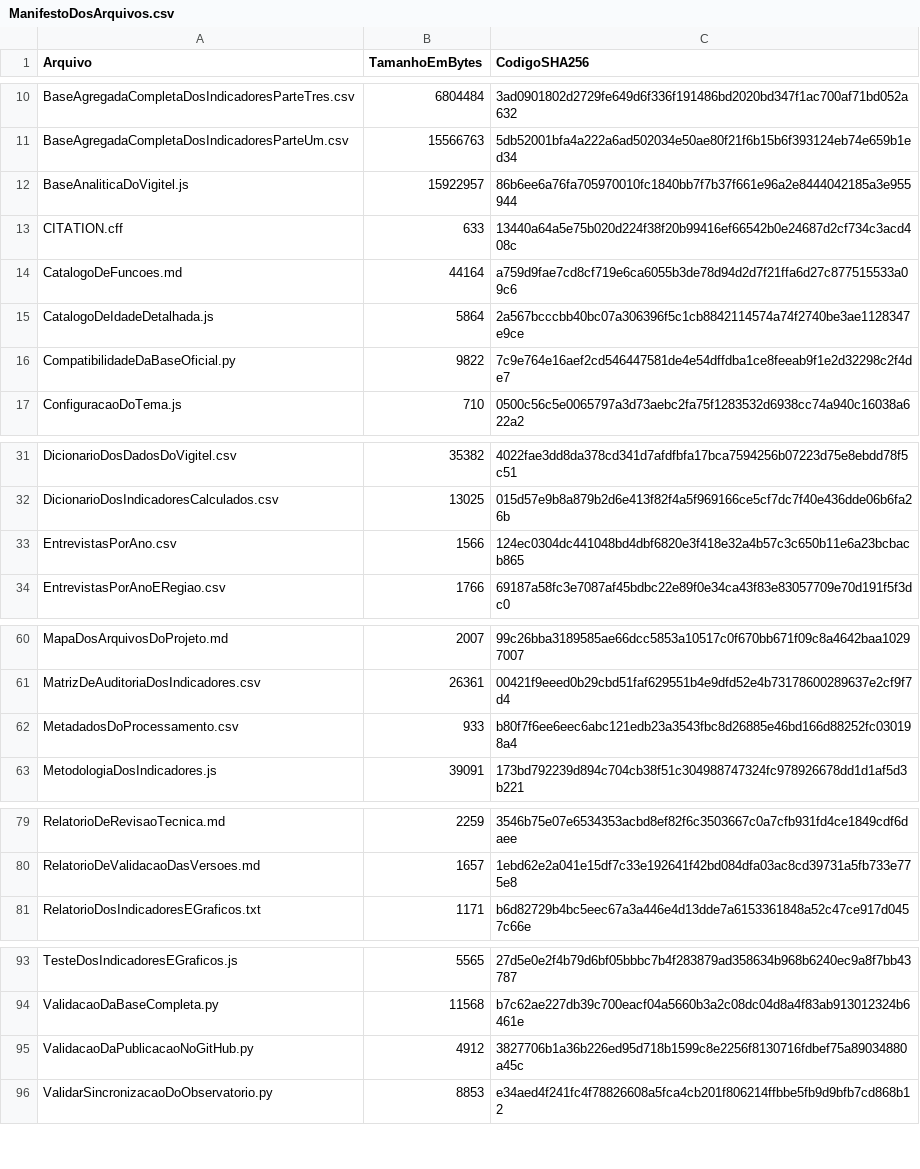
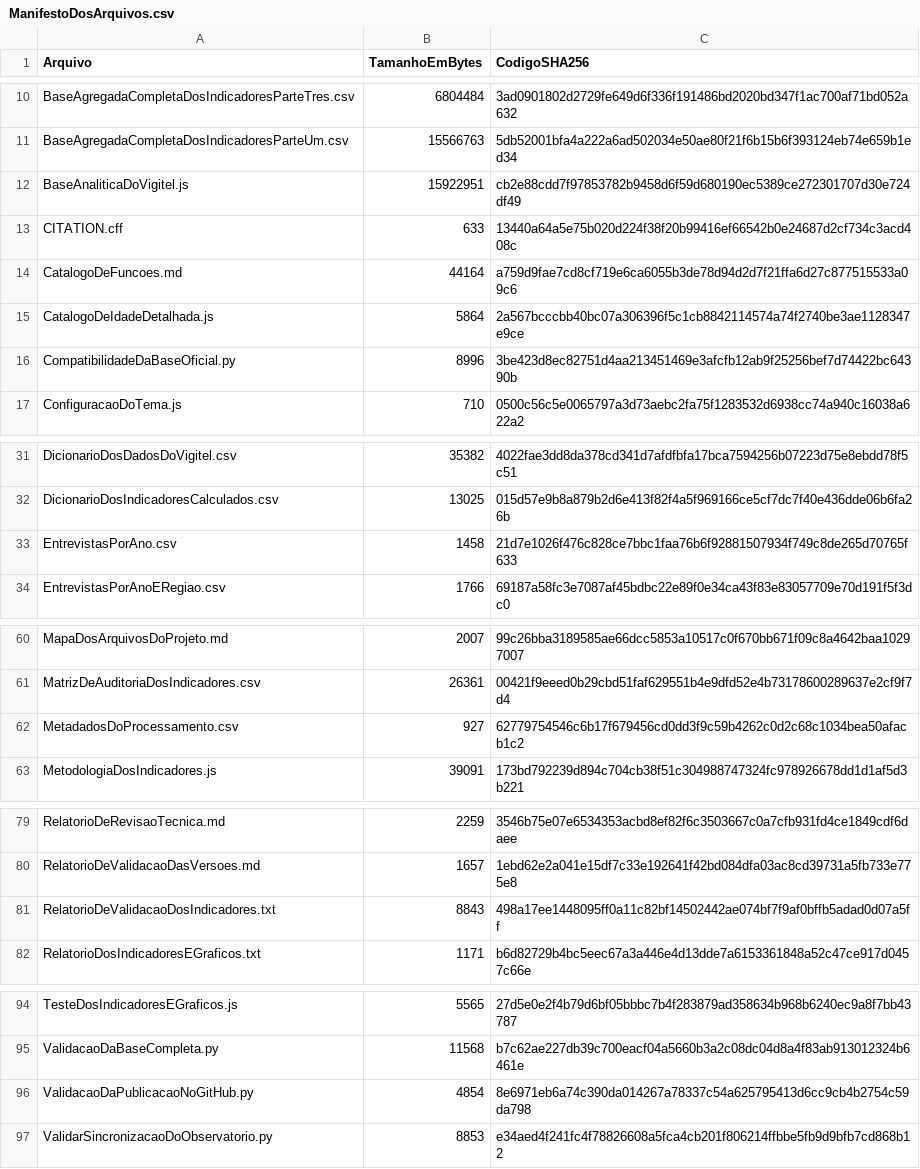
Before and after one commit to LuannaSilvaa/ObservatorioAnaliticoVigitel, a CSV file: ManifestoDosArquivos.csv, drawn as a sheet; only a part is shown, gaps mark what is left out; the diff covers the shown part only.

```diff
--- a/ManifestoDosArquivos.csv
+++ b/ManifestoDosArquivos.csv
@@ -11,3 +11,3 @@ BaseAgregadaCompletaDosIndicadoresParteTres.csv,6804484,3ad0901802d2729fe649d6f3
 BaseAgregadaCompletaDosIndicadoresParteUm.csv,15566763,5db52001bfa4a222a6ad502034e50ae80f21f6b15b6f393124eb74e659b1ed34
-BaseAnaliticaDoVigitel.js,15922957,86b6ee6a76fa705970010fc1840bb7f7b37f661e96a2e8444042185a3e955944
+BaseAnaliticaDoVigitel.js,15922951,cb2e88cdd7f97853782b9458d6f59d680190ec5389ce272301707d30e724df49
 CITATION.cff,633,13440a64a5e75b020d224f38f20b99416ef66542b0e24687d2cf734c3acd408c
@@ -15,3 +15,3 @@ CatalogoDeFuncoes.md,44164,a759d9fae7cd8cf719e6ca6055b3de78d94d2d7f21ffa6d27c877
 CatalogoDeIdadeDetalhada.js,5864,2a567bcccbb40bc07a306396f5c1cb8842114574a74f2740be3ae1128347e9ce
-CompatibilidadeDaBaseOficial.py,9822,7c9e764e16aef2cd546447581de4e54dffdba1ce8feeab9f1e2d32298c2f4de7
+CompatibilidadeDaBaseOficial.py,8996,3be423d8ec82751d4aa213451469e3afcfb12ab9f25256bef7d74422bc64390b
 ConfiguracaoDoTema.js,710,0500c56c5e0065797a3d73aebc2fa75f1283532d6938cc74a940c16038a622a2
@@ -32,3 +32,3 @@ DicionarioDosDadosDoVigitel.csv,35382,4022fae3dd8da378cd341d7afdfbfa17bca7594256
 DicionarioDosIndicadoresCalculados.csv,13025,015d57e9b8a879b2d6e413f82f4a5f969166ce5cf7dc7f40e436dde06b6fa26b
-EntrevistasPorAno.csv,1566,124ec0304dc441048bd4dbf6820e3f418e32a4b57c3c650b11e6a23bcbacb865
+EntrevistasPorAno.csv,1458,21d7e1026f476c828ce7bbc1faa76b6f92881507934f749c8de265d70765f633
 EntrevistasPorAnoERegiao.csv,1766,69187a58fc3e7087af45bdbc22e89f0e34ca43f83e83057709e70d191f5f3dc0
@@ -61,3 +61,3 @@ MapaDosArquivosDoProjeto.md,2007,99c26bba3189585ae66dcc5853a10517c0f670bb671f09c
 MatrizDeAuditoriaDosIndicadores.csv,26361,00421f9eeed0b29cbd51faf629551b4e9dfd52e4b73178600289637e2cf9f7d4
-MetadadosDoProcessamento.csv,933,b80f7f6ee6eec6abc121edb23a3543fbc8d26885e46bd166d88252fc030198a4
+MetadadosDoProcessamento.csv,927,62779754546c6b17f679456cd0dd3f9c59b4262c0d2c68c1034bea50afacb1c2
 MetodologiaDosIndicadores.js,39091,173bd792239d894c704cb38f51c304988747324fc978926678dd1d1af5d3b221
@@ -80,2 +80,3 @@ RelatorioDeRevisaoTecnica.md,2259,3546b75e07e6534353acbd8ef82f6c3503667c0a7cfb93
 RelatorioDeValidacaoDasVersoes.md,1657,1ebd62e2a041e15df7c33e192641f42bd084dfa03ac8cd39731a5fb733e775e8
+RelatorioDeValidacaoDosIndicadores.txt,8843,498a17ee1448095ff0a11c82bf14502442ae074bf7f9af0bffb5adad0d07a5ff
 RelatorioDosIndicadoresEGraficos.txt,1171,b6d82729b4bc5eec67a3a446e4d13dde7a6153361848a52c47ce917d0457c66e
@@ -94,3 +95,3 @@ TesteDosIndicadoresEGraficos.js,5565,27d5e0e2f4b79d6bf05bbbc7b4f283879ad358634b9
 ValidacaoDaBaseCompleta.py,11568,b7c62ae227db39c700eacf04a5660b3a2c08dc04d8a4f83ab913012324b6461e
-ValidacaoDaPublicacaoNoGitHub.py,4912,3827706b1a36b226ed95d718b1599c8e2256f8130716fdbef75a89034880a45c
+ValidacaoDaPublicacaoNoGitHub.py,4854,8e6971eb6a74c390da014267a78337c54a625795413d6cc9cb4b2754c59da798
 ValidarSincronizacaoDoObservatorio.py,8853,e34aed4f241fc4f78826608a5fca4cb201f806214ffbbe5fb9d9bfb7cd868b12
```
Also changed, not shown: 1 edited cell elsewhere in this file.
